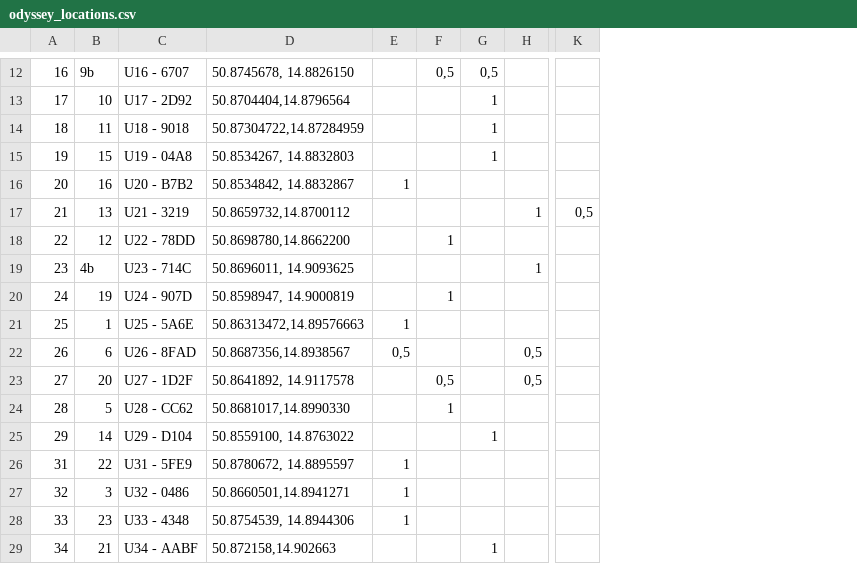
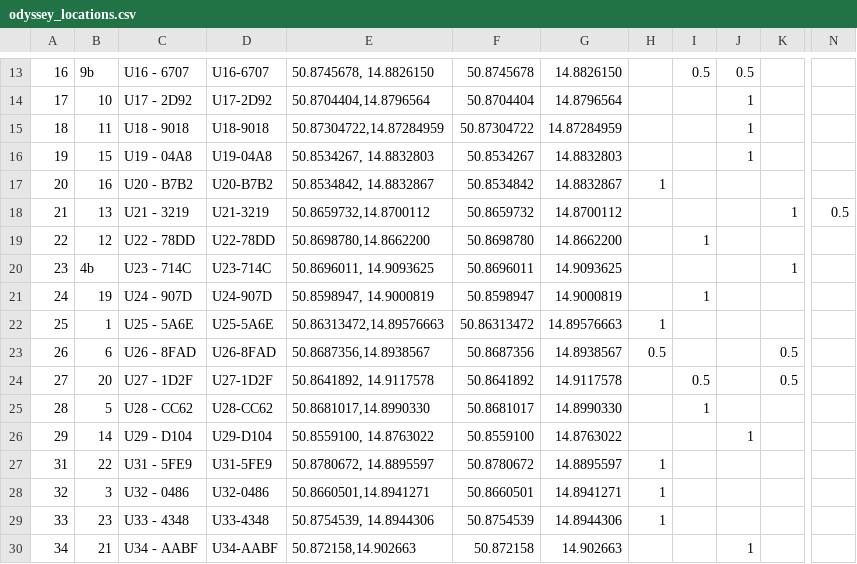
Before and after one commit to GeoMop/zarr_fuse, a CSV file: app/hlavo_surface/inputs/odyssey_locations.csv, drawn as a sheet; only a part is shown, gaps mark what is left out; addresses are those after the commit; the diff covers the shown part only; the diff names each change by its address in the sheet, - before the commit and + after, or states it on an @@ line.

```diff
--- a/app/hlavo_surface/inputs/odyssey_locations.csv
+++ b/app/hlavo_surface/inputs/odyssey_locations.csv
+column D, rows 13-30: U16-6707 | U17-2D92 | U18-9018 | U19-04A8 | U20-B7B2 | U21-3219 | U22-78DD | U23-714C | U24-907D | U25-5A6E | U26-8FAD | U27-1D2F | U28-CC62 | U29-D104 | U31-5FE9 | U32-0486 | U33-4348 | U34-AABF
+column F, rows 13-30: 50.8745678 | 50.8704404 | 50.87304722 | 50.8534267 | 50.8534842 | 50.8659732 | 50.8698780 | 50.8696011 | 50.8598947 | 50.86313472 | 50.8687356 | 50.8641892 | 50.8681017 | 50.8559100 | 50.8780672 | 50.8660501 | 50.8754539 | 50.872158
+column G, rows 13-30: 14.8826150 | 14.8796564 | 14.87284959 | 14.8832803 | 14.8832867 | 14.8700112 | 14.8662200 | 14.9093625 | 14.9000819 | 14.89576663 | 14.8938567 | 14.9117578 | 14.8990330 | 14.8763022 | 14.8895597 | 14.8941271 | 14.8944306 | 14.902663
-I13: 0,5
+I13: 0.5
-J13: 0,5
+J13: 0.5
-N18: 0,5
+N18: 0.5
-H23: 0,5
+H23: 0.5
-K23:K24: 0,5
+K23:K24: 0.5
-I24: 0,5
+I24: 0.5
```
Also changed, not shown: 1 added row and 16 edited cells elsewhere in this file, 1 other file.
